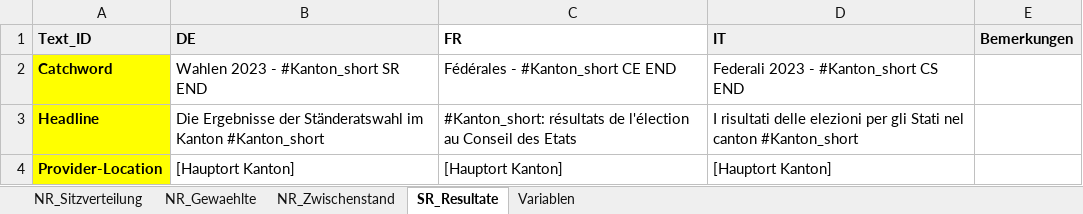
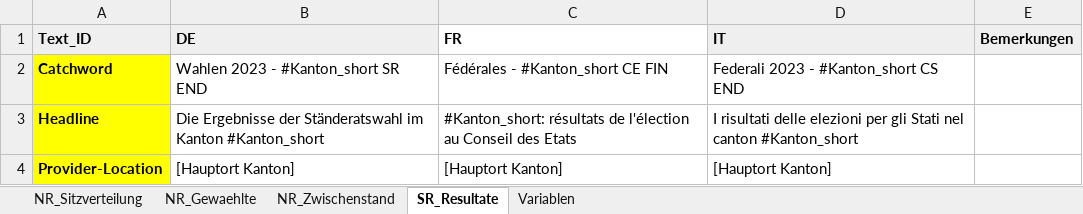
Before and after one commit to awp-finanznachrichten/sda_eidgenoessische_wahlen_datafeed, an Excel workbook: Texte/Eidgenössische Wahlen 2023_ Textbausteine.xlsx, sheet SR_Resultate, drawn as a sheet; only a part is shown; values as stored, in another font and other column widths than the file's, no borders; charts and pictures not drawn; the diff names each change by its address in the sheet, - before the commit and + after, or states it on an @@ line.

```diff
--- a/Texte/Eidgenössische Wahlen 2023_ Textbausteine.xlsx (sheet SR_Resultate)
+++ b/Texte/Eidgenössische Wahlen 2023_ Textbausteine.xlsx (sheet SR_Resultate)
-C2 (FR): Fédérales - #Kanton_short CE END
+C2 (FR): Fédérales - #Kanton_short CE FIN
```
Also changed, not shown: sheet NR_Gewaehlte, sheet NR_Sitzverteilung, Data/most_average_communities_2023.xlsx, Texte/LENA Textbausteine Eidgenössische Wahlen 2023_ Gemeindeebene.xlsx, 7 other files.
